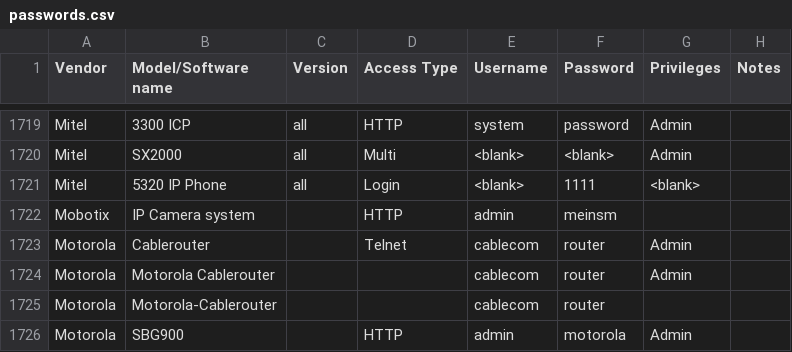
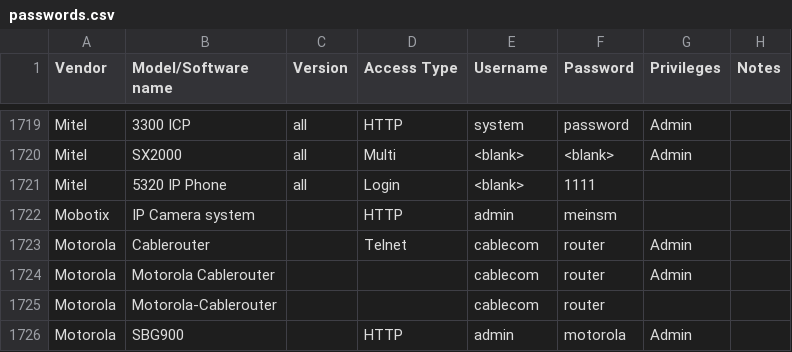
Before and after one commit to many-passwords/many-passwords, a CSV file: passwords.csv, drawn as a sheet; only a part is shown, gaps mark what is left out.

Commit message:
Updated password.csv
Updated password.csv

```diff
--- a/passwords.csv
+++ b/passwords.csv
@@ -1720,3 +1720,3 @@ Mitel,3300 ICP,all,HTTP,system,password,Admin,
 Mitel,SX2000,all,Multi,<blank>,<blank>,Admin,
-Mitel,5320 IP Phone,all,Login,<blank>,1111,<blank>,
+Mitel,5320 IP Phone,all,Login,<blank>,1111,,
 Mobotix,IP Camera system,,HTTP,admin,meinsm,,
```
